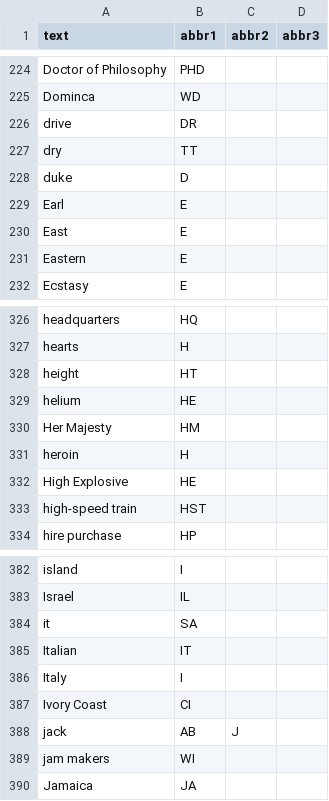
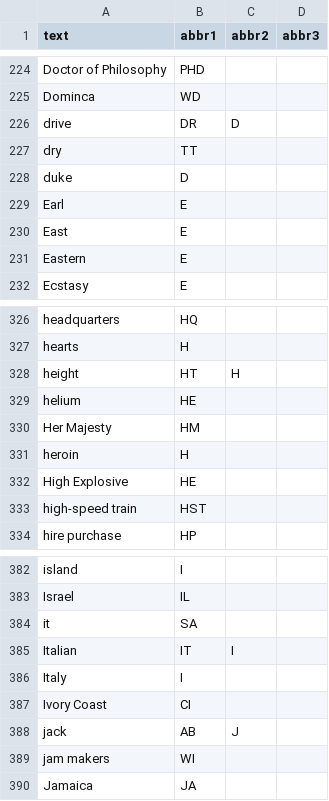
Before and after one commit to cjquines/cryptlight, a TSV file: scripts/data/manual/abbreviation.tsv, drawn as a sheet; only a part is shown, gaps mark what is left out; the diff covers the shown part only.

```diff
--- a/scripts/data/manual/abbreviation.tsv
+++ b/scripts/data/manual/abbreviation.tsv
@@ -225,3 +225,3 @@ Doctor of Philosophy	PHD
 Dominca	WD		
-drive	DR		
+drive	DR	D	
 dry	TT		
@@ -327,3 +327,3 @@ headquarters	HQ
 hearts	H		
-height	HT		
+height	HT	H	
 helium	HE		
@@ -384,3 +384,3 @@ Israel	IL
 it	SA		
-Italian	IT		
+Italian	IT	I	
 Italy	I		
```
Also changed, not shown: 44 added rows elsewhere in this file, 1 other file.
